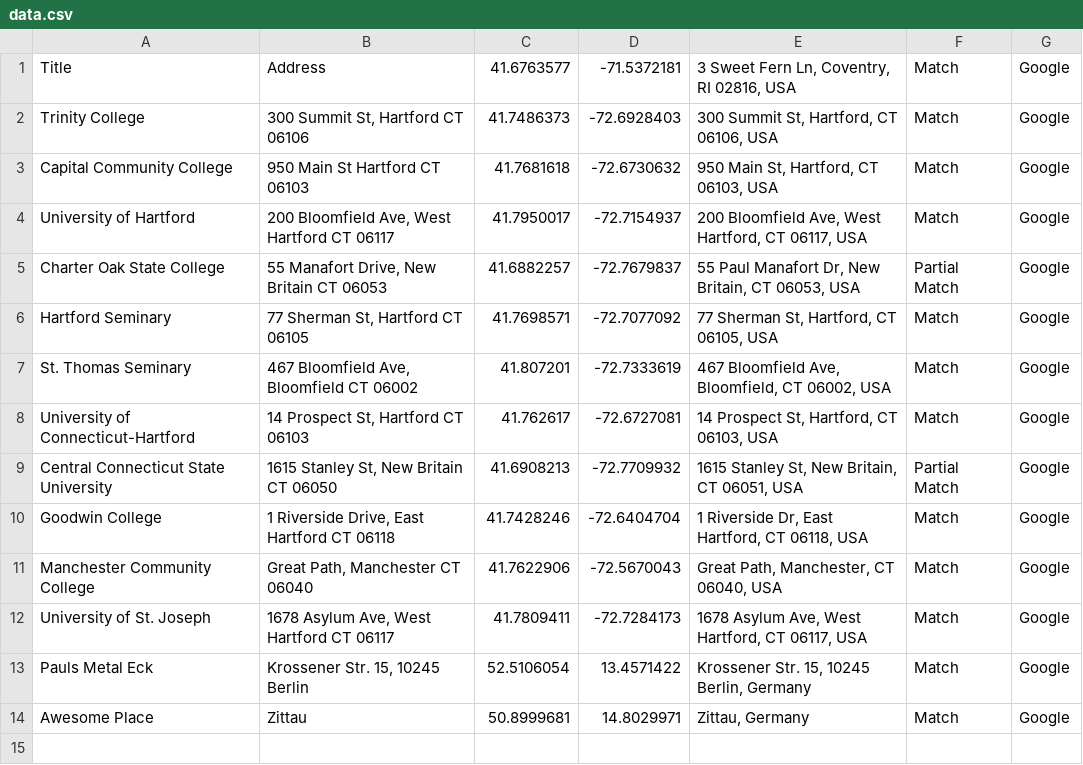
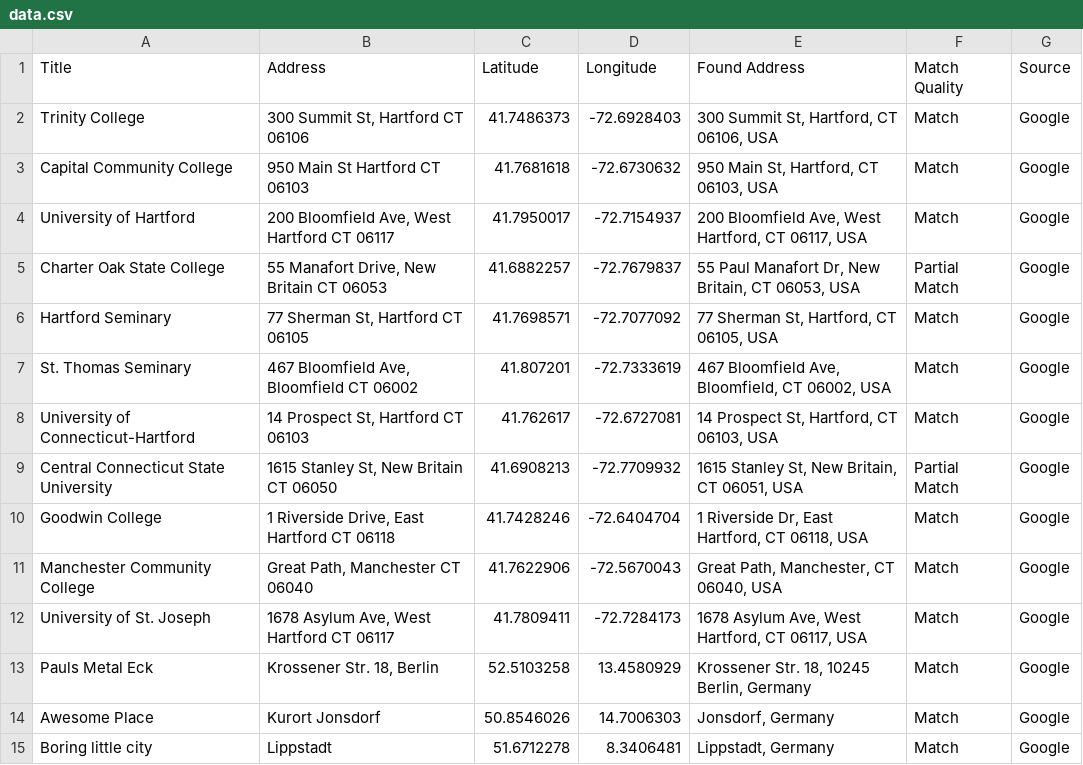
Before and after one commit to Daaaner-Toao/leaflet-map-simple, a CSV file: data.csv, drawn as a sheet.

Commit message:
Add files via upload

```diff
--- a/data.csv
+++ b/data.csv
@@ -1,2 +1,2 @@
-Title,Address,41.6763577,-71.5372181,"3 Sweet Fern Ln, Coventry, RI 02816, USA",Match,Google
+Title,Address,Latitude,Longitude,Found Address,Match Quality,Source
 Trinity College,"300 Summit St, Hartford CT 06106",41.7486373,-72.6928403,"300 Summit St, Hartford, CT 06106, USA",Match,Google
@@ -12,3 +12,4 @@ Manchester Community College,"Great Path, Manchester CT 06040",41.7622906,-72.56
 University of St. Joseph,"1678 Asylum Ave, West Hartford CT 06117",41.7809411,-72.7284173,"1678 Asylum Ave, West Hartford, CT 06117, USA",Match,Google
-Pauls Metal Eck,"Krossener Str. 15, 10245 Berlin",52.5106054,13.4571422,"Krossener Str. 15, 10245 Berlin, Germany",Match,Google
-Awesome Place,Zittau,50.8999681,14.8029971,"Zittau, Germany",Match,Google
+Pauls Metal Eck,"Krossener Str. 18, Berlin",52.5103258,13.4580929,"Krossener Str. 18, 10245 Berlin, Germany",Match,Google
+Awesome Place ,Kurort Jonsdorf,50.8546026,14.7006303,"Jonsdorf, Germany",Match,Google
+Boring little city,Lippstadt,51.6712278,8.3406481,"Lippstadt, Germany",Match,Google
```
